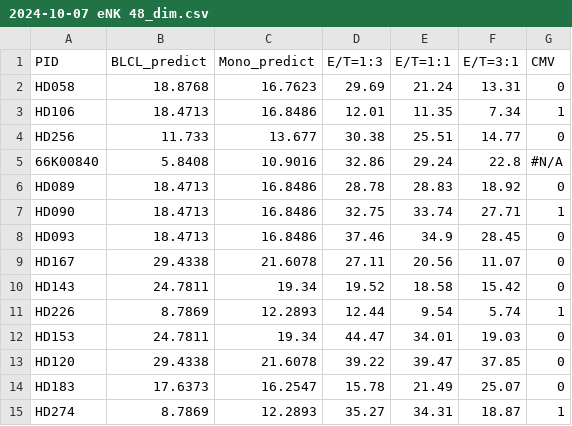
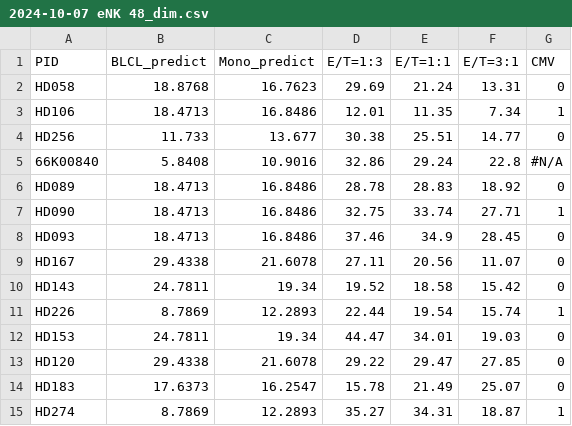
Before and after one commit to olivered30/NK-CELL, a CSV file: NK2024/Python files/2024-10-07 eNK 48_dim.csv, drawn as a sheet; only a part is shown.

Commit message:
Add files via upload

```diff
--- a/NK2024/Python files/2024-10-07 eNK 48_dim.csv
+++ b/NK2024/Python files/2024-10-07 eNK 48_dim.csv
@@ -10,5 +10,5 @@ HD167,29.4338,21.6078,27.11,20.56,11.07,0
 HD143,24.7811,19.34,19.52,18.58,15.42,0
-HD226,8.7869,12.2893,12.44,9.54,5.74,1
+HD226,8.7869,12.2893,22.44,19.54,15.74,1
 HD153,24.7811,19.34,44.47,34.01,19.03,0
-HD120,29.4338,21.6078,39.22,39.47,37.85,0
+HD120,29.4338,21.6078,29.22,29.47,27.85,0
 HD183,17.6373,16.2547,15.78,21.49,25.07,0
```
